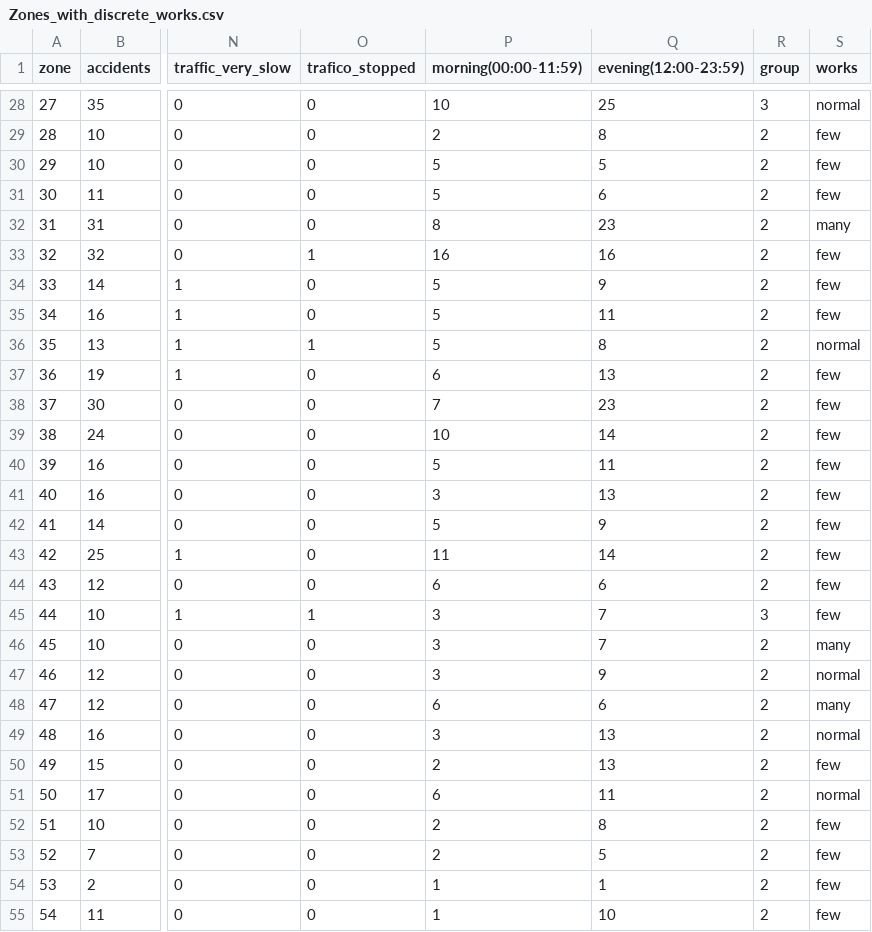
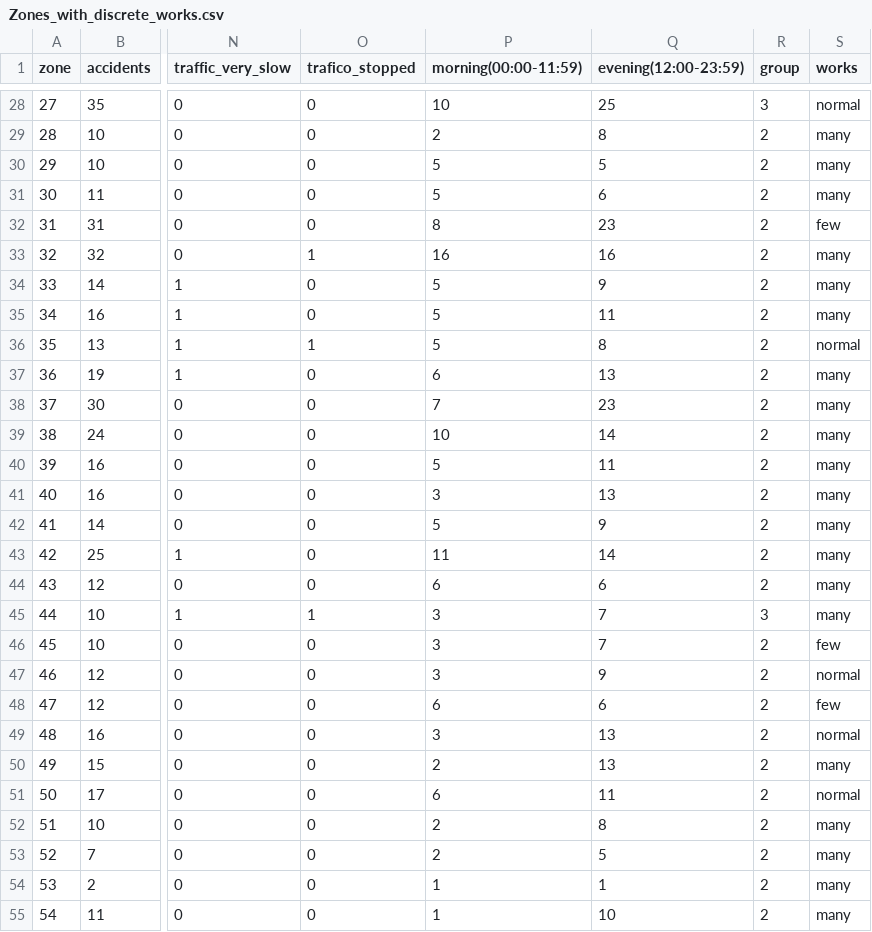
Before and after one commit to PabloLeon23/Aprendizaje-automatico, a CSV file: Data/Zones_with_discrete_works.csv, drawn as a sheet; only a part is shown, gaps mark what is left out; the diff covers the shown part only; the diff names each change by its address in the sheet, - before the commit and + after, or states it on an @@ line.

```diff
--- a/Data/Zones_with_discrete_works.csv
+++ b/Data/Zones_with_discrete_works.csv
-S29:S31 (works): few
+S29:S31 (works): many
-S32 (works): many
+S32 (works): few
-S33:S35 (works): few
+S33:S35 (works): many
-S37:S45 (works): few
+S37:S45 (works): many
-S46 (works): many
+S46 (works): few
-S48 (works): many
+S48 (works): few
-S50 (works): few
+S50 (works): many
-S52:S55 (works): few
+S52:S55 (works): many
```
Also changed, not shown: 17 edited cells elsewhere in this file, 3 other files.
